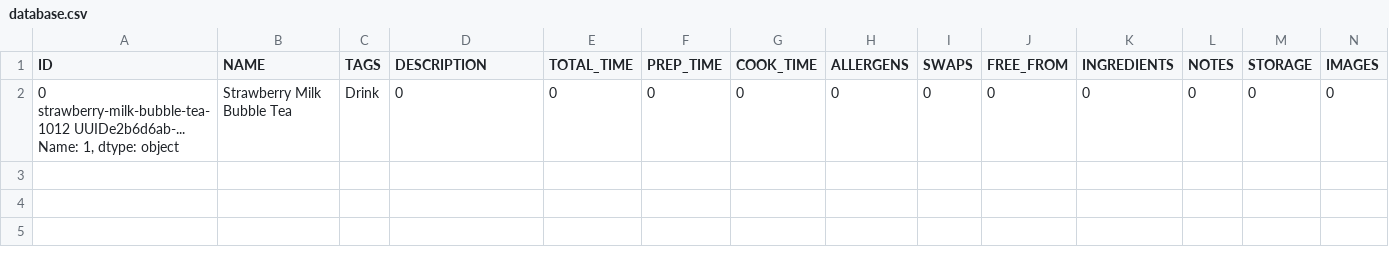
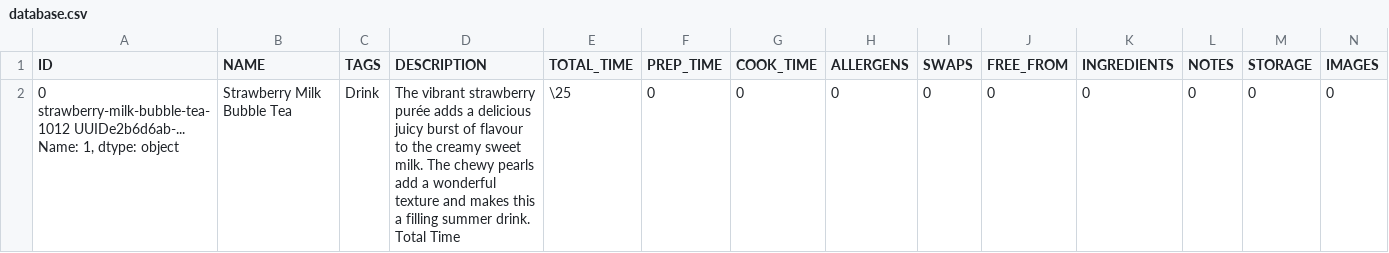
Before and after one commit to Millie-Jackson/AiCore, a CSV file: DataCollectionPipeline/database.csv, drawn as a sheet.

Commit message:
Correctly assigns json data to TOTAL TIME column

```diff
--- a/DataCollectionPipeline/database.csv
+++ b/DataCollectionPipeline/database.csv
@@ -1,3 +1,3 @@
 ID,NAME,TAGS,DESCRIPTION,TOTAL_TIME,PREP_TIME,COOK_TIME,ALLERGENS,SWAPS,FREE_FROM,INGREDIENTS,NOTES,STORAGE,IMAGES
-"0     strawberry-milk-bubble-tea-1012 UUIDe2b6d6ab-...
-Name: 1, dtype: object", Strawberry Milk Bubble Tea , Drink ,0,0,0,0,0,0,0,0,0,0,0
+"0     strawberry-milk-bubble-tea-1012 UUIDe2b6d6ab-...
+Name: 1, dtype: object", Strawberry Milk Bubble Tea , Drink , The vibrant strawberry purée adds a delicious juicy burst of flavour to the creamy sweet milk. The chewy pearls add a wonderful texture and makes this a filling summer drink. Total Time, \25  ,0,0,0,0,0,0,0,0,0
```
